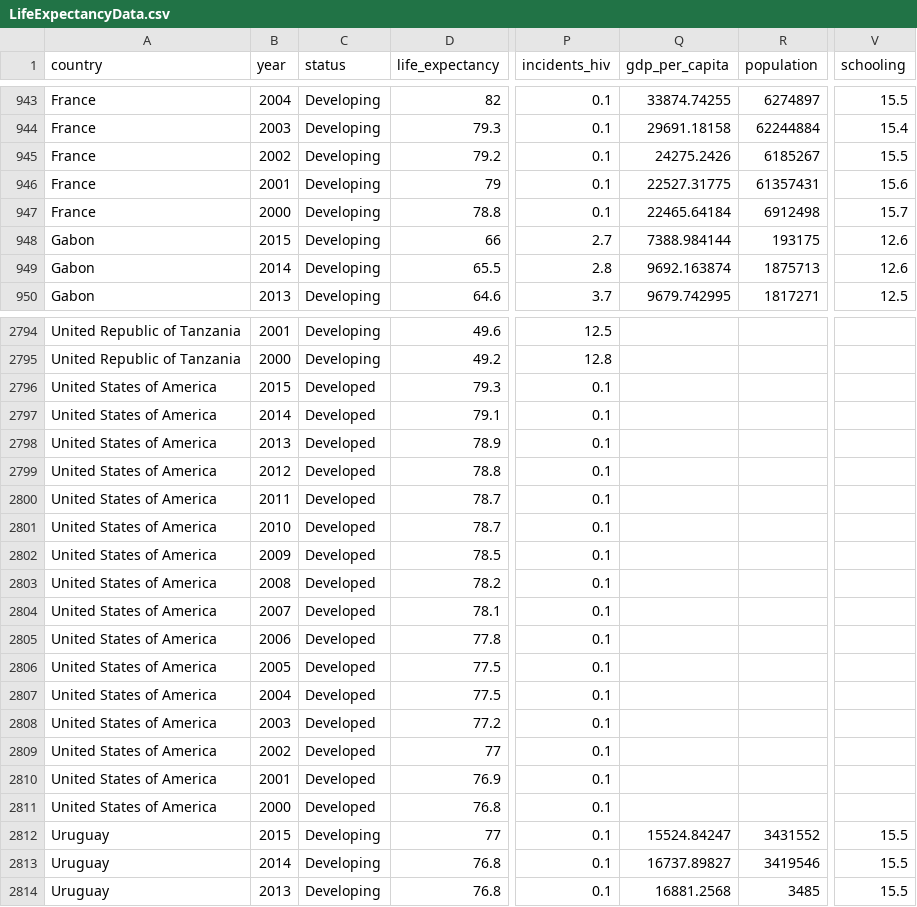
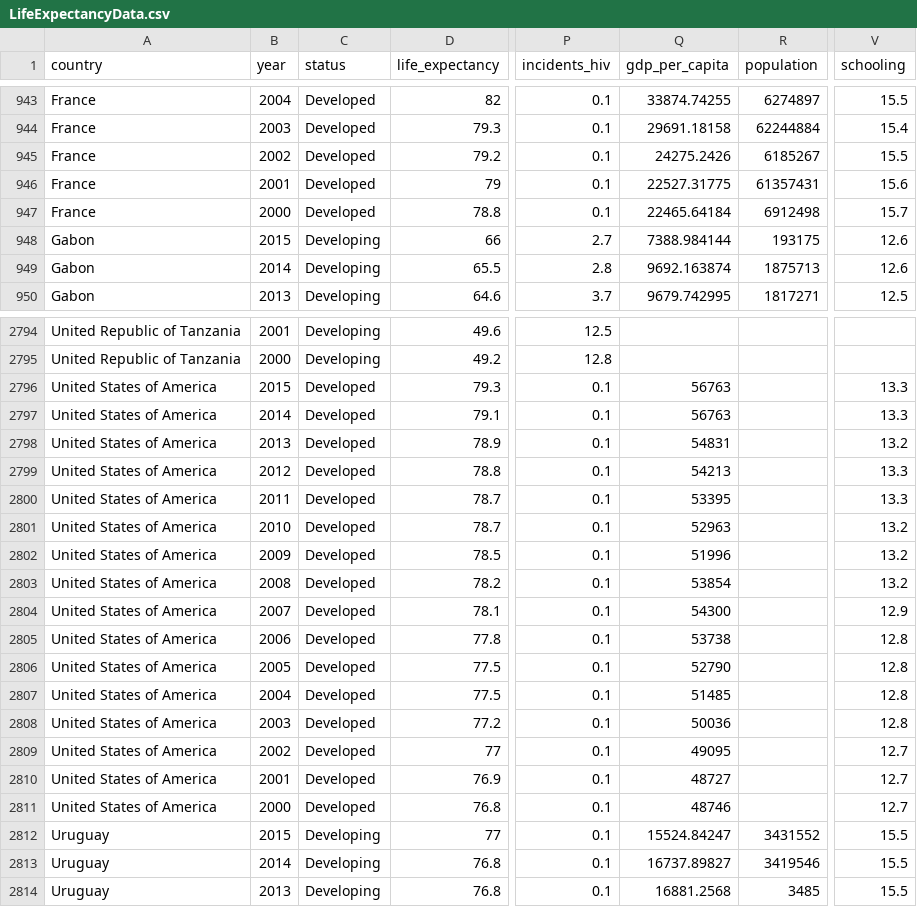
Before and after one commit to carolinabrandao/ICDProjetoFinal, a CSV file: LifeExpectancyData.csv, drawn as a sheet; only a part is shown, gaps mark what is left out; the diff covers the shown part only; the diff names each change by its address in the sheet, - before the commit and + after, or states it on an @@ line.

```diff
--- a/LifeExpectancyData.csv
+++ b/LifeExpectancyData.csv
-C943:C947 (status): Developing
+C943:C947 (status): Developed
-Q2796:Q2797 (gdp_per_capita): (empty)
+Q2796:Q2797 (gdp_per_capita): 56763
-V2796:V2797 (schooling): (empty)
+V2796:V2797 (schooling): 13.3
-Q2798 (gdp_per_capita): (empty)
+Q2798 (gdp_per_capita): 54831
-V2798 (schooling): (empty)
+V2798 (schooling): 13.2
-Q2799 (gdp_per_capita): (empty)
+Q2799 (gdp_per_capita): 54213
-V2799:V2800 (schooling): (empty)
+V2799:V2800 (schooling): 13.3
-Q2800 (gdp_per_capita): (empty)
+Q2800 (gdp_per_capita): 53395
-Q2801 (gdp_per_capita): (empty)
+Q2801 (gdp_per_capita): 52963
-V2801:V2803 (schooling): (empty)
+V2801:V2803 (schooling): 13.2
-Q2802 (gdp_per_capita): (empty)
+Q2802 (gdp_per_capita): 51996
-Q2803 (gdp_per_capita): (empty)
+Q2803 (gdp_per_capita): 53854
-Q2804 (gdp_per_capita): (empty)
+Q2804 (gdp_per_capita): 54300
-V2804 (schooling): (empty)
+V2804 (schooling): 12.9
-Q2805 (gdp_per_capita): (empty)
+Q2805 (gdp_per_capita): 53738
-V2805:V2808 (schooling): (empty)
+V2805:V2808 (schooling): 12.8
-Q2806 (gdp_per_capita): (empty)
+Q2806 (gdp_per_capita): 52790
-Q2807 (gdp_per_capita): (empty)
+Q2807 (gdp_per_capita): 51485
-Q2808 (gdp_per_capita): (empty)
+Q2808 (gdp_per_capita): 50036
-Q2809 (gdp_per_capita): (empty)
+Q2809 (gdp_per_capita): 49095
-V2809:V2811 (schooling): (empty)
+V2809:V2811 (schooling): 12.7
-Q2810 (gdp_per_capita): (empty)
+Q2810 (gdp_per_capita): 48727
-Q2811 (gdp_per_capita): (empty)
+Q2811 (gdp_per_capita): 48746
```
Also changed, not shown: 43 edited cells elsewhere in this file, 1 other file.
